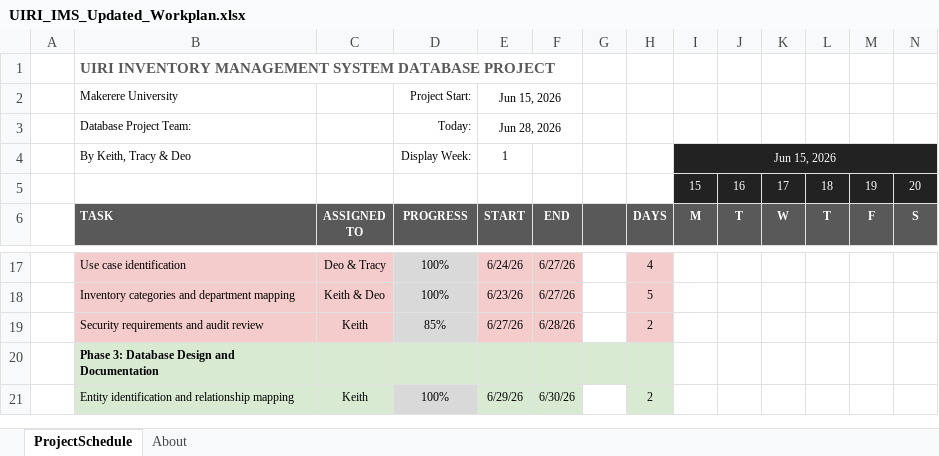
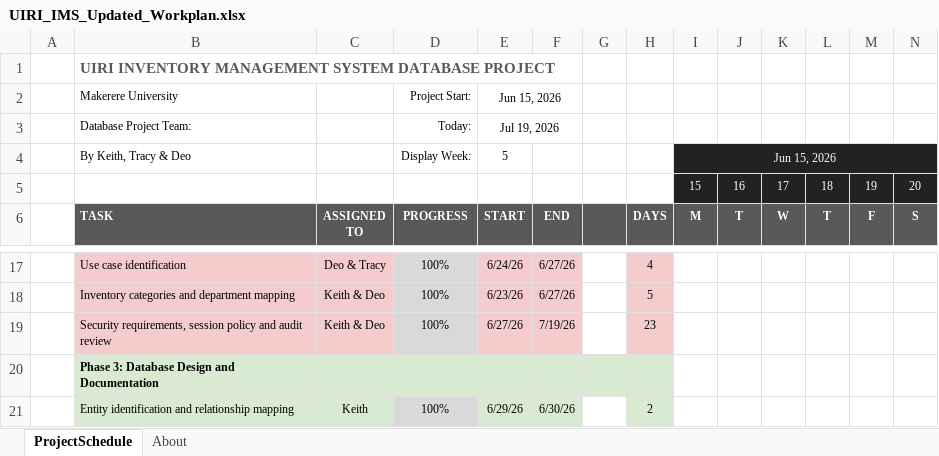
Before and after one commit to keithpaulkato/uiri-ims, an Excel workbook: documentation/srs/UIRI_IMS_Updated_Workplan.xlsx, sheet ProjectSchedule, drawn as a sheet; only a part is shown, gaps mark what is left out; values as stored, in another font and other column widths than the file's, no borders; charts and pictures and conditional formats not drawn; removed rows and columns are numbered as before the commit, all else as after; rows hold the shown columns only; the diff covers the shown part only; the diff names each change by its address in the sheet, - before the commit and + after, or states it on an @@ line.

```diff
--- a/documentation/srs/UIRI_IMS_Updated_Workplan.xlsx (sheet ProjectSchedule)
+++ b/documentation/srs/UIRI_IMS_Updated_Workplan.xlsx (sheet ProjectSchedule)
-E3: Jun 28, 2026
+E3: Jul 19, 2026
-E4: 1
+E4: 5
-row 19:  | Security requirements and audit review | Keith | 85% | 6/27/26 | 6/28/26 |  | 2
+row 19:  | Security requirements, session policy and audit review | Keith & Deo | 100% | 6/27/26 | 7/19/26 |  | 23
```
Also changed, not shown: 9 added rows, 9 removed rows and 13 edited cells elsewhere in this sheet, sheet About, formulas that keep their value, charts or pictures, 1 other file.
